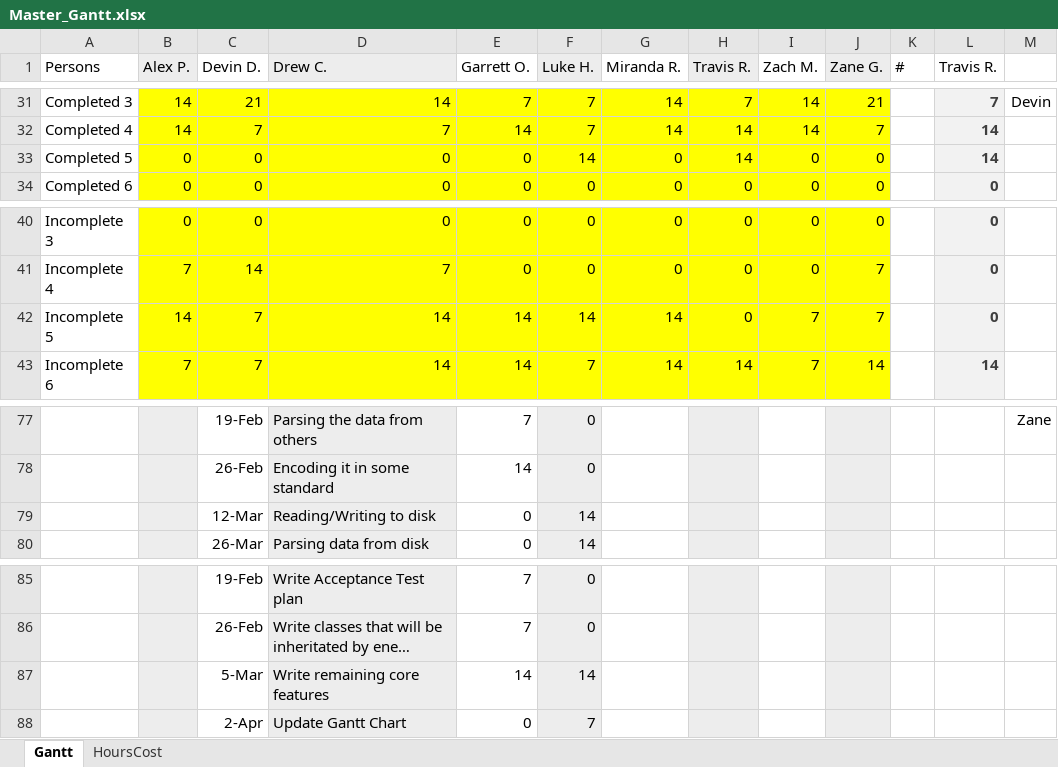
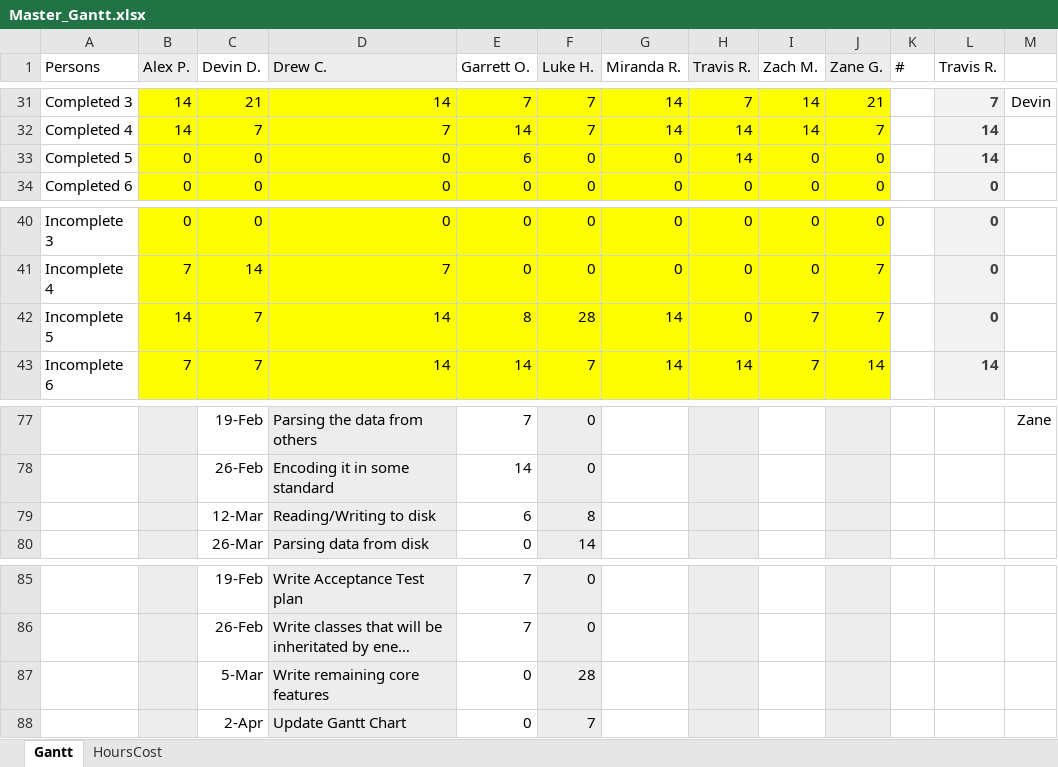
Before and after one commit to DDriggs00/Team-Faucet, an Excel workbook: doc/Master_Gantt.xlsx, sheet Gantt, drawn as a sheet; only a part is shown, gaps mark what is left out; long unchanged cells end in …; values as stored, in another font and other column widths than the file's, no borders; charts and pictures not drawn; the diff names each change by its address in the sheet, - before the commit and + after, or states it on an @@ line.

```diff
--- a/doc/Master_Gantt.xlsx (sheet Gantt)
+++ b/doc/Master_Gantt.xlsx (sheet Gantt)
-E33 (Garrett O.): 0
+E33 (Garrett O.): 6
-F33 (Luke H.): 14
+F33 (Luke H.): 0
-E42 (Garrett O.): 14
+E42 (Garrett O.): 8
-F42 (Luke H.): 14
+F42 (Luke H.): 28
-E79 (Garrett O.): 0
+E79 (Garrett O.): 6
-F79 (Luke H.): 14
+F79 (Luke H.): 8
-E87 (Garrett O.): 14
+E87 (Garrett O.): 0
-F87 (Luke H.): 14
+F87 (Luke H.): 28
```
Also changed, not shown: charts or pictures, 14 other files.
